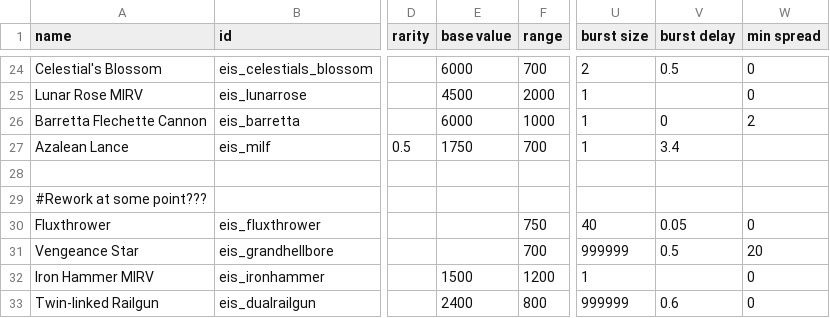
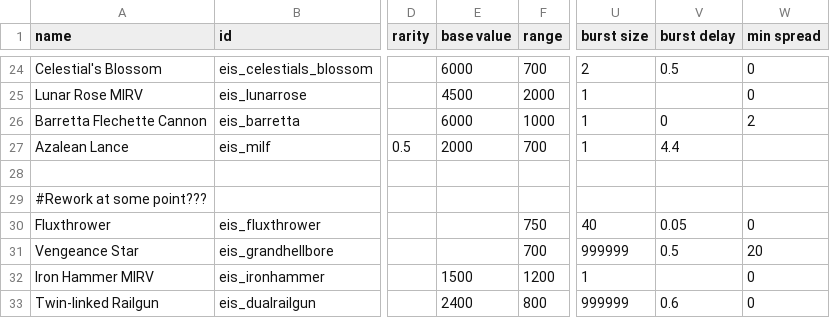
Before and after one commit to Selkieeee/Eternal-Iron-Shell, a CSV file: data/weapons/weapon_data.csv, drawn as a sheet; only a part is shown, gaps mark what is left out; the diff names each change by its address in the sheet, - before the commit and + after, or states it on an @@ line.

```diff
--- a/data/weapons/weapon_data.csv
+++ b/data/weapons/weapon_data.csv
-E27 (base value): 1750
+E27 (base value): 2000
-V27 (burst delay): 3.4
+V27 (burst delay): 4.4
```
Also changed, not shown: data/campaign/rules.csv, data/shipsystems/ship_systems.csv, 13 other files.
